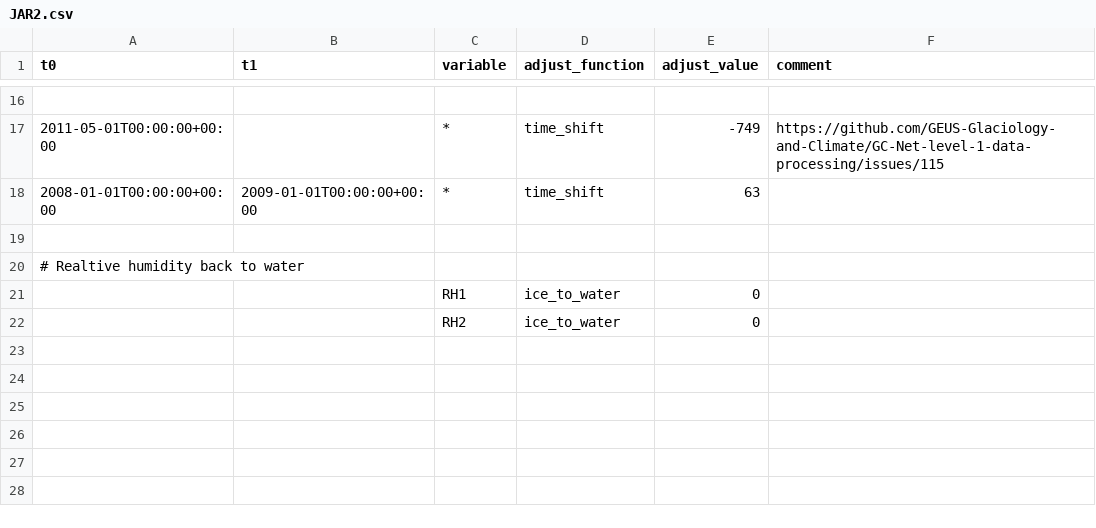
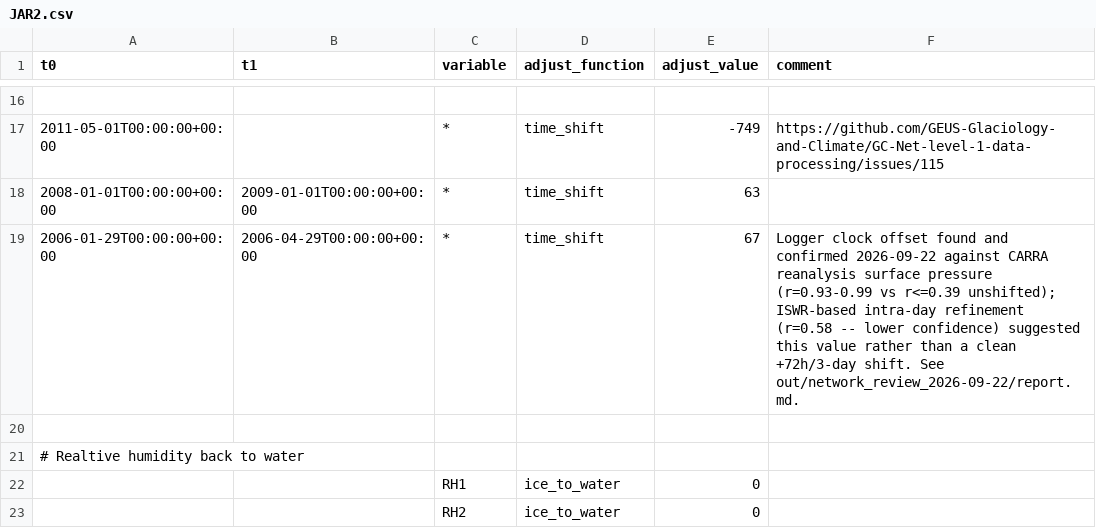
Before and after one commit to GEUS-Glaciology-and-Climate/GC-Net-level-1-data-processing, a CSV file: metadata/adjustments/JAR2.csv, drawn as a sheet; only a part is shown, gaps mark what is left out.

```diff
--- a/metadata/adjustments/JAR2.csv
+++ b/metadata/adjustments/JAR2.csv
@@ -18,2 +18,3 @@ t0,t1,variable,adjust_function,adjust_value,comment
 2008-01-01T00:00:00+00:00,2009-01-01T00:00:00+00:00, *, time_shift, 63,
+2006-01-29T00:00:00+00:00,2006-04-29T00:00:00+00:00, *, time_shift, 67, Logger clock offset found and confirmed 2026-09-22 against CARRA reanalysis surface pressure (r=0.93-0.99 vs r<=0.39 unshifted); ISWR-based intra-day refinement (r=0.58 -- lower confidence) suggested this value rather than a clean +72h/3-day shift. See out/network_review_2026-09-22/report.md.
 
```
Also changed, not shown: L1/GC-Net_location.csv, metadata/adjustments/Crawford Point 1.csv, 37 other files.
